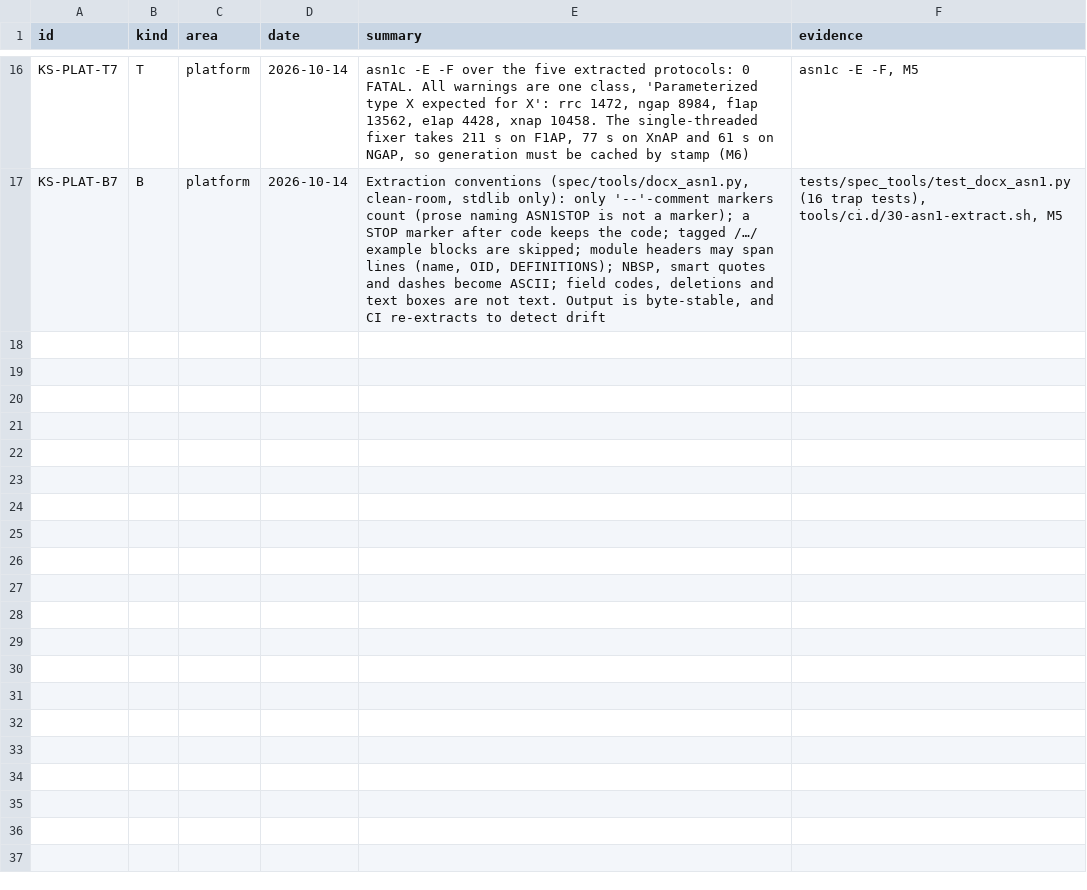
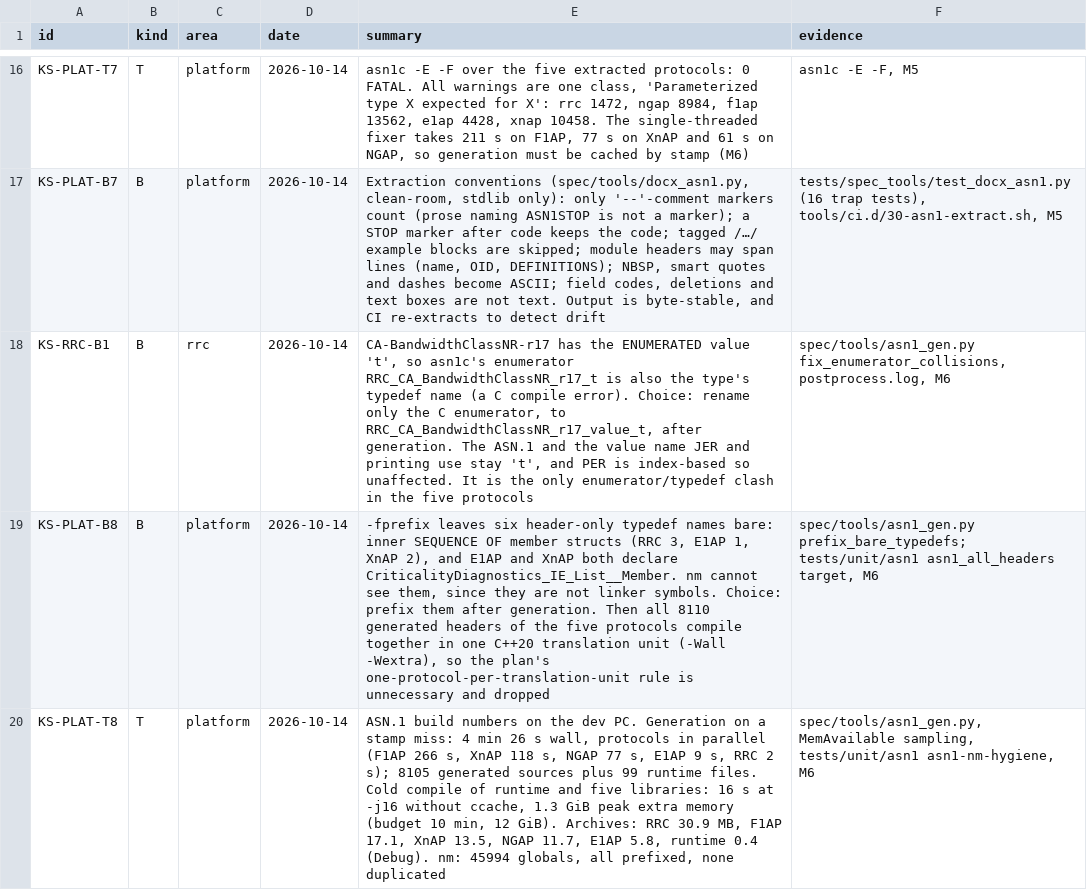
Before and after one commit to adijuliawan/kaluza-sim, a TSV file: docs/compliance/rows.tsv, drawn as a sheet; only a part is shown, gaps mark what is left out.

Commit message:
P0 M6: the ASN.1 build pipeline
- spec/tools/asn1_gen.py: stamp-keyed asn1c generation (inputs: .asn, asn1c
  binary, flags, prefix, config header, tool version), once per stamp into a
  shared cache, five protocols in parallel; sources listed from asn1c's own
  Makefile.am.libasncodec; skeleton copies checked against the vendored
  runtime and dropped; stale stamps pruned
- two recorded renames after generation: RRC's enumerator/typedef clash
  (CA-BandwidthClassNR-r17 value t; KS-RRC-B1) and the six bare inner
  __Member typedef names -fprefix misses (KS-PLAT-B8)
- CMake: ksim_asn1_rt (99 runtime files) plus one static library per
  protocol, generated C at -O1 -g0 without strict aliasing on the
  memory-sized job pool, config header forced into every user
- checks: all five protocols linked in one binary with a minimal PDU each
  round-tripped (RRCSetupRequest is 48 bits); all 8110 generated headers in
  one C++20 translation unit; nm hygiene over 45994 globals with a must-fail
  self-test
- cold compile 16 s at -j16, 1.3 GiB peak; a generation miss 4.5 min
  (KS-PLAT-T8); doctor reads asn1c's version from stderr

```diff
--- a/docs/compliance/rows.tsv
+++ b/docs/compliance/rows.tsv
@@ -17 +17,4 @@ KS-PLAT-T7	T	platform	2026-10-14	asn1c -E -F over the five extracted protocols:
 KS-PLAT-B7	B	platform	2026-10-14	Extraction conventions (spec/tools/docx_asn1.py, clean-room, stdlib only): only '--'-comment markers count (prose naming ASN1STOP is not a marker); a STOP marker after code keeps the code; tagged /…/ example blocks are skipped; module headers may span lines (name, OID, DEFINITIONS); NBSP, smart quotes and dashes become ASCII; field codes, deletions and text boxes are not text. Output is byte-stable, and CI re-extracts to detect drift	tests/spec_tools/test_docx_asn1.py (16 trap tests), tools/ci.d/30-asn1-extract.sh, M5
+KS-RRC-B1	B	rrc	2026-10-14	CA-BandwidthClassNR-r17 has the ENUMERATED value 't', so asn1c's enumerator RRC_CA_BandwidthClassNR_r17_t is also the type's typedef name (a C compile error). Choice: rename only the C enumerator, to RRC_CA_BandwidthClassNR_r17_value_t, after generation. The ASN.1 and the value name JER and printing use stay 't', and PER is index-based so unaffected. It is the only enumerator/typedef clash in the five protocols	spec/tools/asn1_gen.py fix_enumerator_collisions, postprocess.log, M6
+KS-PLAT-B8	B	platform	2026-10-14	-fprefix leaves six header-only typedef names bare: inner SEQUENCE OF member structs (RRC 3, E1AP 1, XnAP 2), and E1AP and XnAP both declare CriticalityDiagnostics_IE_List__Member. nm cannot see them, since they are not linker symbols. Choice: prefix them after generation. Then all 8110 generated headers of the five protocols compile together in one C++20 translation unit (-Wall -Wextra), so the plan's one-protocol-per-translation-unit rule is unnecessary and dropped	spec/tools/asn1_gen.py prefix_bare_typedefs; tests/unit/asn1 asn1_all_headers target, M6
+KS-PLAT-T8	T	platform	2026-10-14	ASN.1 build numbers on the dev PC. Generation on a stamp miss: 4 min 26 s wall, protocols in parallel (F1AP 266 s, XnAP 118 s, NGAP 77 s, E1AP 9 s, RRC 2 s); 8105 generated sources plus 99 runtime files. Cold compile of runtime and five libraries: 16 s at -j16 without ccache, 1.3 GiB peak extra memory (budget 10 min, 12 GiB). Archives: RRC 30.9 MB, F1AP 17.1, XnAP 13.5, NGAP 11.7, E1AP 5.8, runtime 0.4 (Debug). nm: 45994 globals, all prefixed, none duplicated	spec/tools/asn1_gen.py, MemAvailable sampling, tests/unit/asn1 asn1-nm-hygiene, M6
```
Also changed, not shown: 19 other files.
